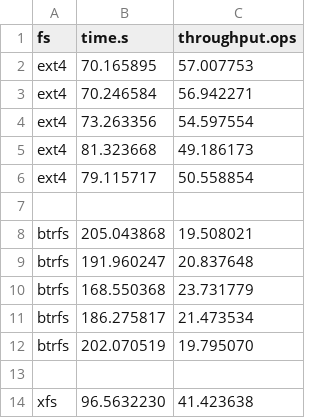
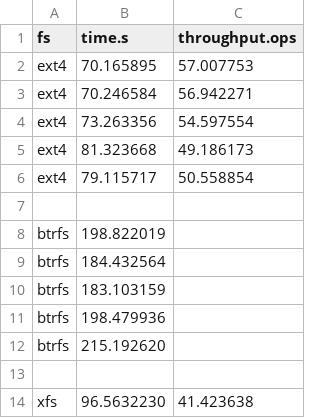
Before and after one commit to zhanyang/dissertation, a CSV file: data/raw/imap_aged.csv, drawn as a sheet; only a part is shown; removed rows and columns are numbered as before the commit, all else as after; the diff names each change by its address in the sheet, - before the commit and + after, or states it on an @@ line.

Commit message:
betrfs aged dir ops apps raw

```diff
--- a/data/raw/imap_aged.csv
+++ b/data/raw/imap_aged.csv
-row 8: btrfs | 205.043868 | 19.508021
-row 9: btrfs | 191.960247 | 20.837648
-row 10: btrfs | 168.550368 | 23.731779
-row 11: btrfs | 186.275817 | 21.473534
-row 12: btrfs | 202.070519 | 19.795070
+row 8: btrfs | 198.822019
+row 9: btrfs | 184.432564
+row 10: btrfs | 183.103159
+row 11: btrfs | 198.479936
+row 12: btrfs | 215.192620
```
Also changed, not shown: data/raw/dir_ops_aged.csv, data/raw/git_aged.csv, 2 other files.
